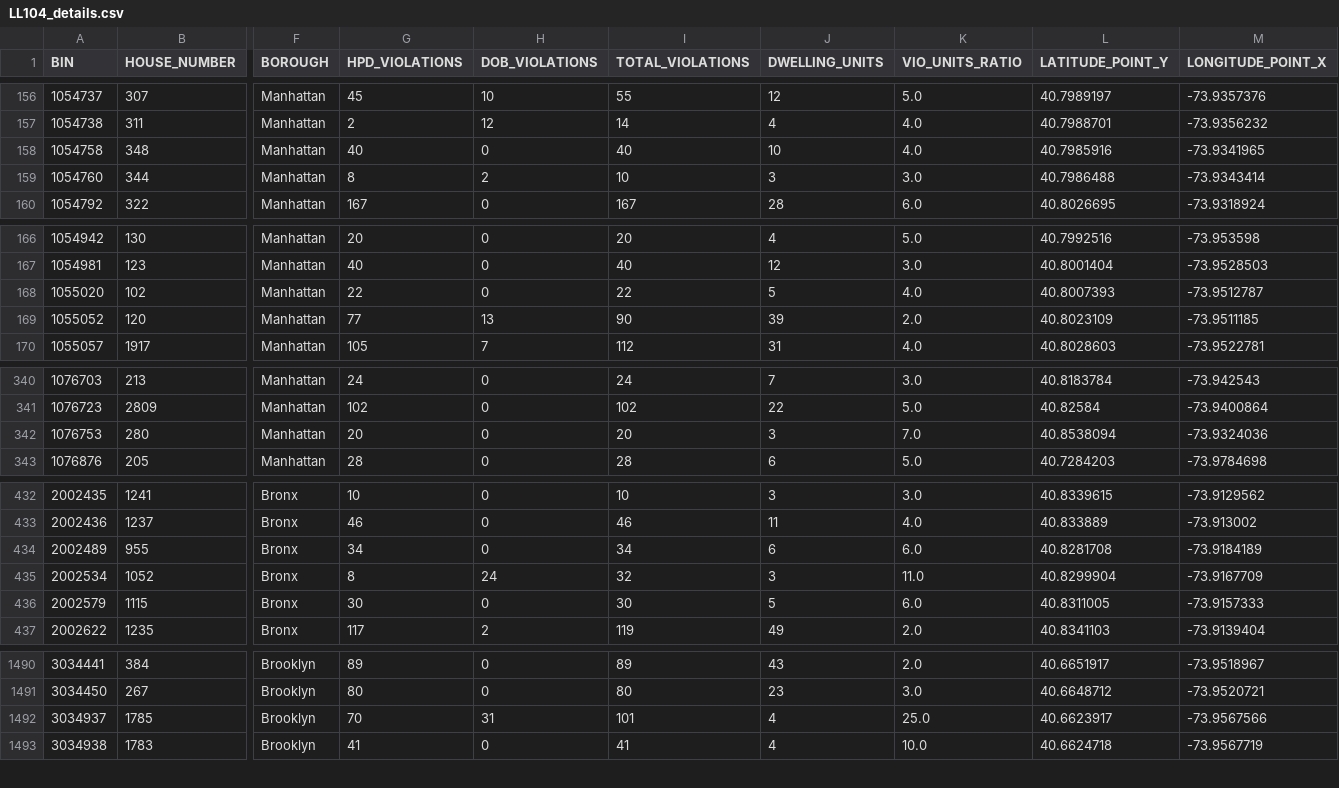
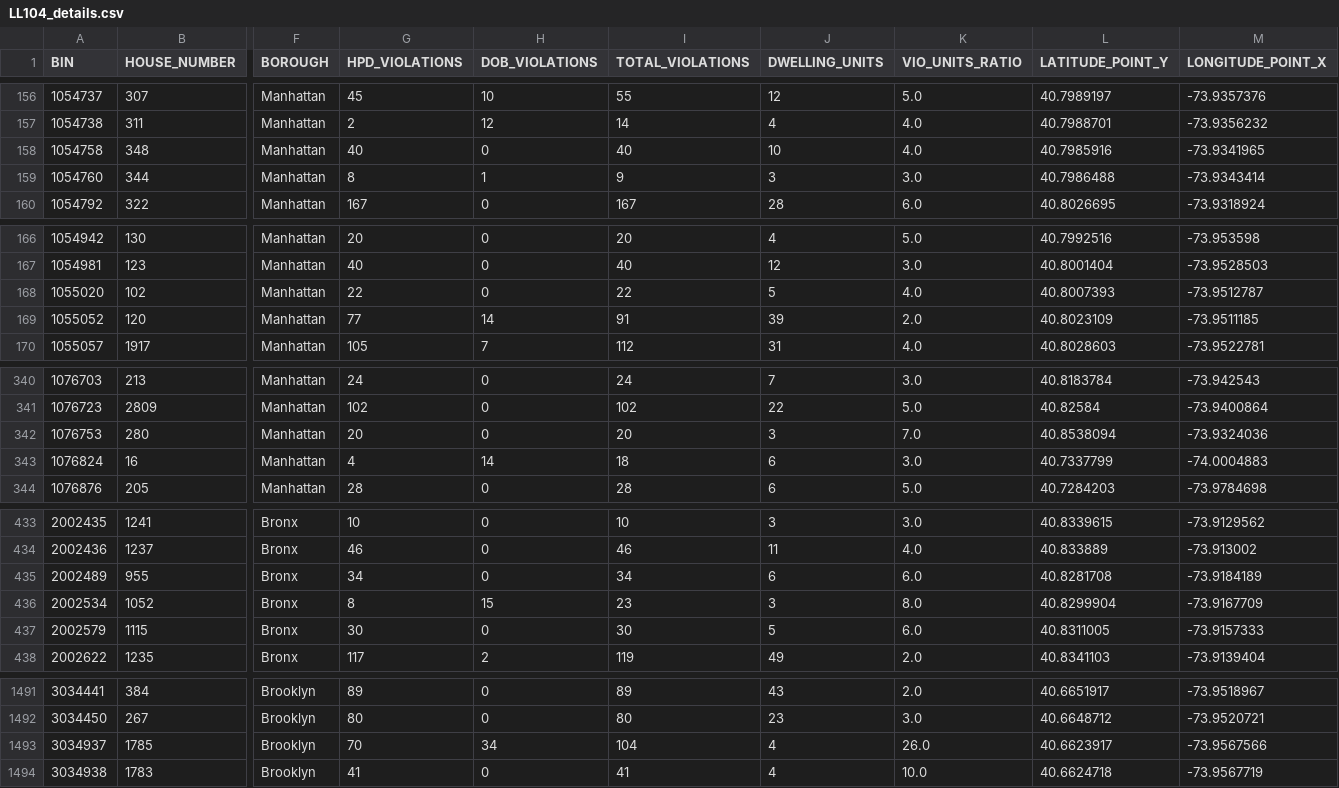
Before and after one commit to NYCDOB/LL104, a CSV file: data/LL104_details.csv, drawn as a sheet; only a part is shown, gaps mark what is left out; addresses are those after the commit; rows hold the shown columns only; the diff covers the shown part only; the diff names each change by its address in the sheet, - before the commit and + after, or states it on an @@ line.

```diff
--- a/data/LL104_details.csv
+++ b/data/LL104_details.csv
-H159 (DOB_VIOLATIONS): 2
+H159 (DOB_VIOLATIONS): 1
-I159 (TOTAL_VIOLATIONS): 10
+I159 (TOTAL_VIOLATIONS): 9
-H169 (DOB_VIOLATIONS): 13
+H169 (DOB_VIOLATIONS): 14
-I169 (TOTAL_VIOLATIONS): 90
+I169 (TOTAL_VIOLATIONS): 91
+row 343: 1076824 | 16 | Manhattan | 4 | 14 | 18 | 6 | 3.0 | 40.7337799 | -74.0004883
-H436 (DOB_VIOLATIONS): 24
+H436 (DOB_VIOLATIONS): 15
-I436 (TOTAL_VIOLATIONS): 32
+I436 (TOTAL_VIOLATIONS): 23
-K436 (VIO_UNITS_RATIO): 11.0
+K436 (VIO_UNITS_RATIO): 8.0
-H1493 (DOB_VIOLATIONS): 31
+H1493 (DOB_VIOLATIONS): 34
-I1493 (TOTAL_VIOLATIONS): 101
+I1493 (TOTAL_VIOLATIONS): 104
-K1493 (VIO_UNITS_RATIO): 25.0
+K1493 (VIO_UNITS_RATIO): 26.0
```
Also changed, not shown: 8 edited cells elsewhere in this file, data/LL104_properties.csv, 2 other files.
